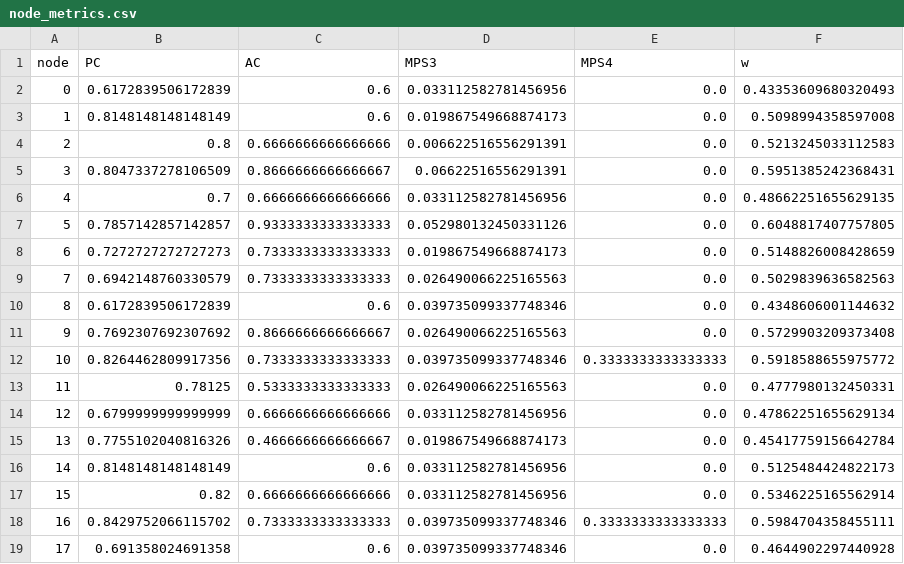
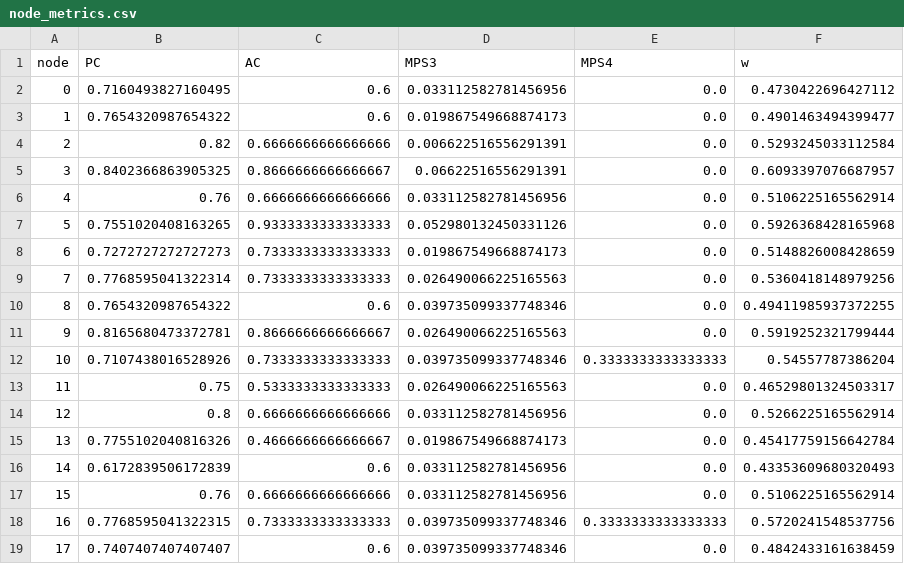
Before and after one commit to JRRJJRRJ/reconstruction, a CSV file: data/synthetic_generator/data/data/node_metrics.csv, drawn as a sheet; only a part is shown; the diff covers the shown part only.

```diff
--- a/data/synthetic_generator/data/data/node_metrics.csv
+++ b/data/synthetic_generator/data/data/node_metrics.csv
@@ -1,19 +1,19 @@
 node,PC,AC,MPS3,MPS4,w
-0,0.6172839506172839,0.6,0.033112582781456956,0.0,0.43353609680320493
-1,0.8148148148148149,0.6,0.019867549668874173,0.0,0.5098994358597008
-2,0.8,0.6666666666666666,0.006622516556291391,0.0,0.5213245033112583
-3,0.8047337278106509,0.8666666666666667,0.06622516556291391,0.0,0.5951385242368431
-4,0.7,0.6666666666666666,0.033112582781456956,0.0,0.48662251655629135
-5,0.7857142857142857,0.9333333333333333,0.052980132450331126,0.0,0.6048817407757805
+0,0.7160493827160495,0.6,0.033112582781456956,0.0,0.4730422696427112
+1,0.7654320987654322,0.6,0.019867549668874173,0.0,0.4901463494399477
+2,0.82,0.6666666666666666,0.006622516556291391,0.0,0.5293245033112584
+3,0.8402366863905325,0.8666666666666667,0.06622516556291391,0.0,0.6093397076687957
+4,0.76,0.6666666666666666,0.033112582781456956,0.0,0.5106225165562914
+5,0.7551020408163265,0.9333333333333333,0.052980132450331126,0.0,0.5926368428165968
 6,0.7272727272727273,0.7333333333333333,0.019867549668874173,0.0,0.5148826008428659
-7,0.6942148760330579,0.7333333333333333,0.026490066225165563,0.0,0.5029839636582563
-8,0.6172839506172839,0.6,0.039735099337748346,0.0,0.4348606001144632
-9,0.7692307692307692,0.8666666666666667,0.026490066225165563,0.0,0.5729903209373408
-10,0.8264462809917356,0.7333333333333333,0.039735099337748346,0.3333333333333333,0.5918588655975772
-11,0.78125,0.5333333333333333,0.026490066225165563,0.0,0.4777980132450331
-12,0.6799999999999999,0.6666666666666666,0.033112582781456956,0.0,0.47862251655629134
+7,0.7768595041322314,0.7333333333333333,0.026490066225165563,0.0,0.5360418148979256
+8,0.7654320987654322,0.6,0.039735099337748346,0.0,0.49411985937372255
+9,0.8165680473372781,0.8666666666666667,0.026490066225165563,0.0,0.5919252321799444
+10,0.7107438016528926,0.7333333333333333,0.039735099337748346,0.3333333333333333,0.54557787386204
+11,0.75,0.5333333333333333,0.026490066225165563,0.0,0.46529801324503317
+12,0.8,0.6666666666666666,0.033112582781456956,0.0,0.5266225165562914
 13,0.7755102040816326,0.4666666666666667,0.019867549668874173,0.0,0.45417759156642784
-14,0.8148148148148149,0.6,0.033112582781456956,0.0,0.5125484424822173
-15,0.82,0.6666666666666666,0.033112582781456956,0.0,0.5346225165562914
-16,0.8429752066115702,0.7333333333333333,0.039735099337748346,0.3333333333333333,0.5984704358455111
-17,0.691358024691358,0.6,0.039735099337748346,0.0,0.4644902297440928
+14,0.6172839506172839,0.6,0.033112582781456956,0.0,0.43353609680320493
+15,0.76,0.6666666666666666,0.033112582781456956,0.0,0.5106225165562914
+16,0.7768595041322315,0.7333333333333333,0.039735099337748346,0.3333333333333333,0.5720241548537756
+17,0.7407407407407407,0.6,0.039735099337748346,0.0,0.4842433161638459
```
Also changed, not shown: 146 edited cells elsewhere in this file, data/synthetic_generator/data/data/SIS_time_series.csv, 9 other files.
